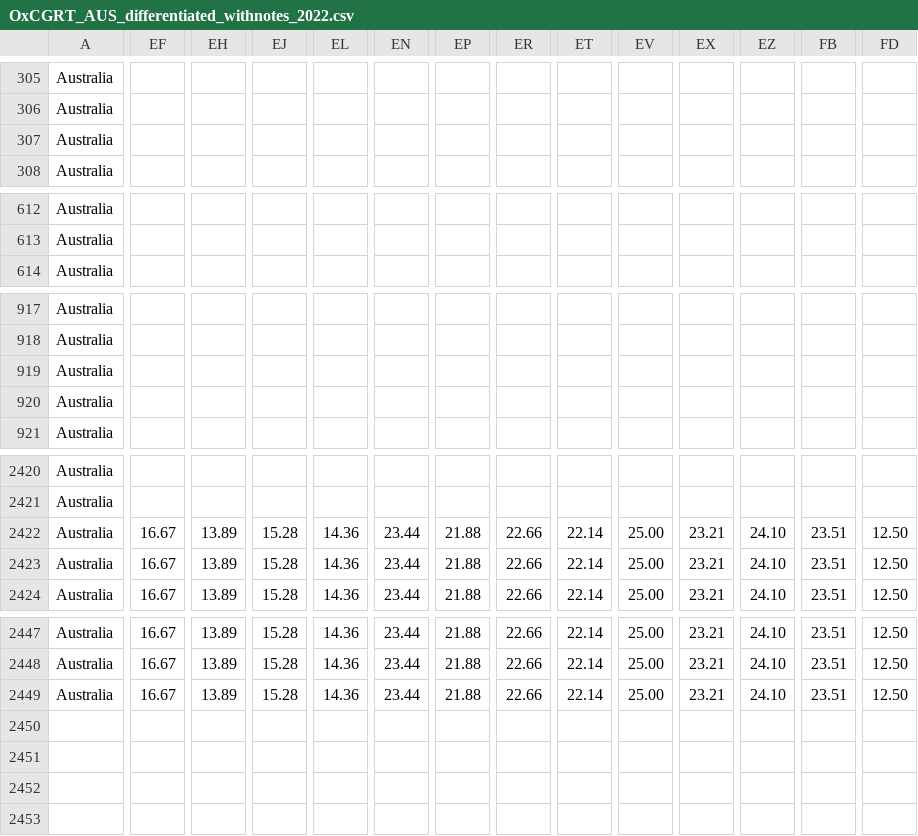
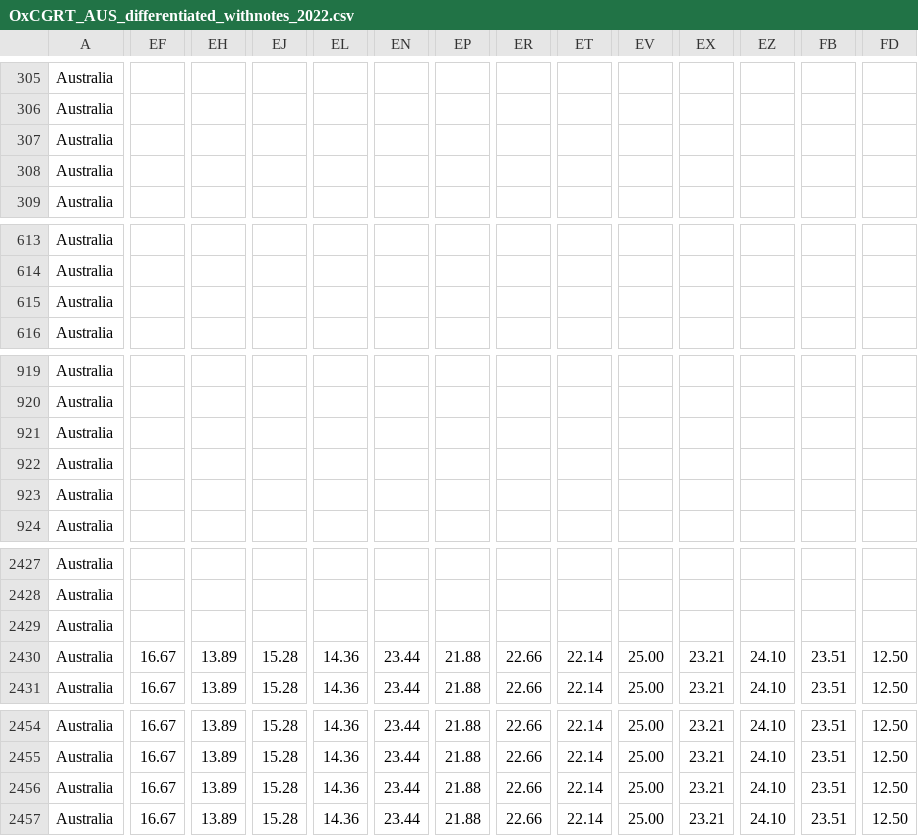
Before and after one commit to catmaiapt/covid-policy-tracker, a CSV file: data/Australia/OxCGRT_AUS_differentiated_withnotes_2022.csv, drawn as a sheet; only a part is shown, gaps mark what is left out; addresses are those after the commit; rows hold the shown columns only; the diff covers the shown part only; the diff names each change by its address in the sheet, - before the commit and + after, or states it on an @@ line.

```diff
--- a/data/Australia/OxCGRT_AUS_differentiated_withnotes_2022.csv
+++ b/data/Australia/OxCGRT_AUS_differentiated_withnotes_2022.csv
+row 308: Australia
+row 615: Australia
+row 922: Australia
-EF2429: 16.67
+EF2429: (empty)
-EH2429: 13.89
+EH2429: (empty)
-EJ2429: 15.28
+EJ2429: (empty)
-EL2429: 14.36
+EL2429: (empty)
-EN2429: 23.44
+EN2429: (empty)
-EP2429: 21.88
+EP2429: (empty)
-ER2429: 22.66
+ER2429: (empty)
-ET2429: 22.14
+ET2429: (empty)
-EV2429: 25.00
+EV2429: (empty)
-EX2429: 23.21
+EX2429: (empty)
-EZ2429: 24.10
+EZ2429: (empty)
-FB2429: 23.51
+FB2429: (empty)
-FD2429: 12.50
+FD2429: (empty)
+row 2457: Australia | 16.67 | 13.89 | 15.28 | 14.36 | 23.44 | 21.88 | 22.66 | 22.14 | 25.00 | 23.21 | 24.10 | 23.51 | 12.50
```
Also changed, not shown: 4 added rows elsewhere in this file, data/United Kingdom/OxCGRT_GBR_differentiated_withnotes_2022.csv, 16 other files.
